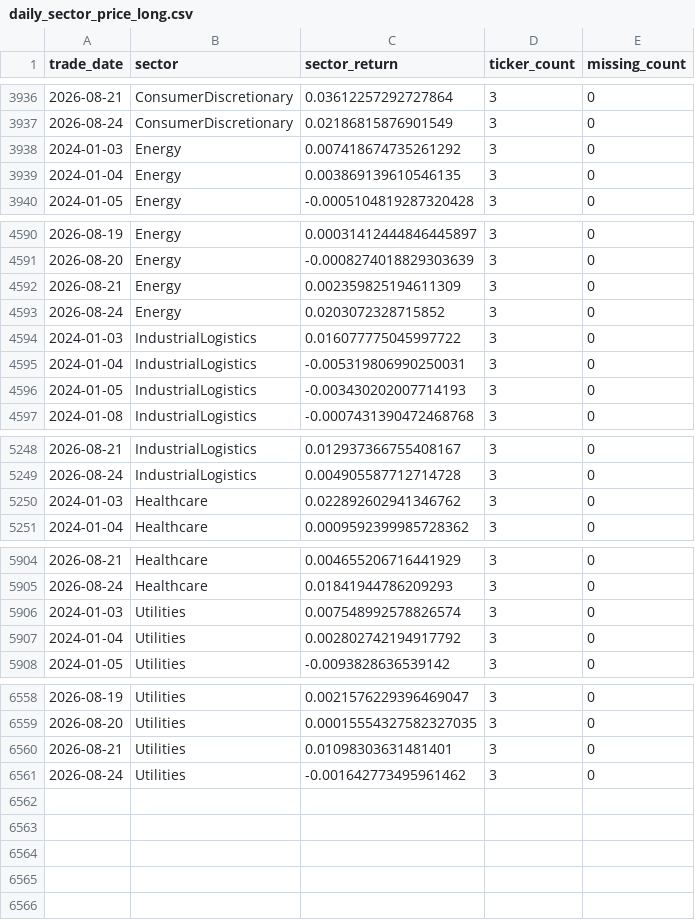
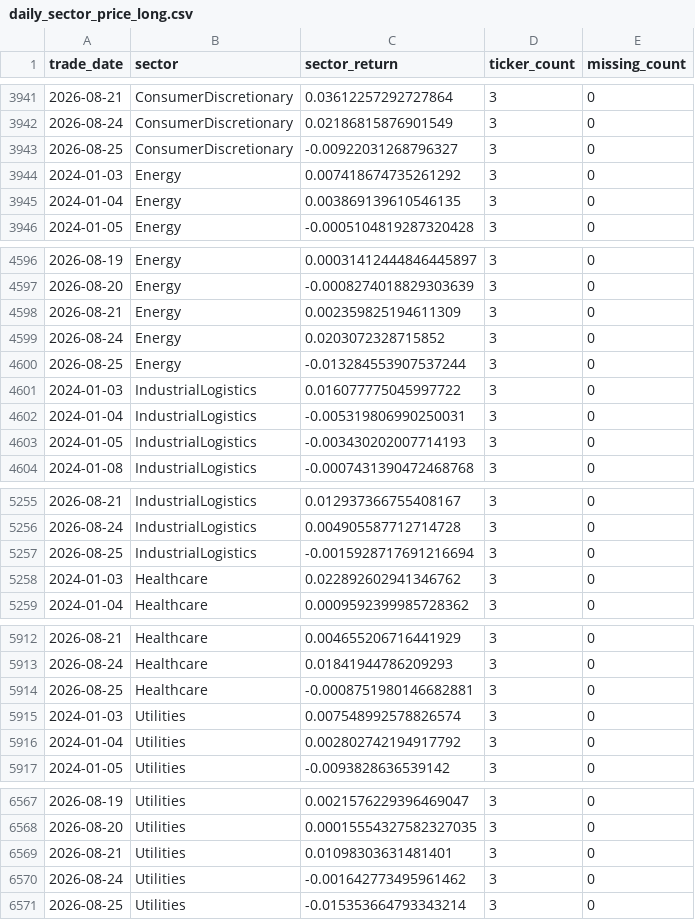
Before and after one commit to doanminhhieu14052005-sketch/News-driven-stock, a CSV file: VNStock/data/processed/daily_sector_price_long.csv, drawn as a sheet; only a part is shown, gaps mark what is left out; the diff covers the shown part only.

```diff
--- a/VNStock/data/processed/daily_sector_price_long.csv
+++ b/VNStock/data/processed/daily_sector_price_long.csv
@@ -3937,2 +3942,3 @@ trade_date,sector,sector_return,ticker_count,missing_count
 2026-08-24,ConsumerDiscretionary,0.02186815876901549,3,0
+2026-08-25,ConsumerDiscretionary,-0.00922031268796327,3,0
 2024-01-03,Energy,0.007418674735261292,3,0
@@ -4593,2 +4599,3 @@ trade_date,sector,sector_return,ticker_count,missing_count
 2026-08-24,Energy,0.0203072328715852,3,0
+2026-08-25,Energy,-0.013284553907537244,3,0
 2024-01-03,IndustrialLogistics,0.016077775045997722,3,0
@@ -5249,2 +5256,3 @@ trade_date,sector,sector_return,ticker_count,missing_count
 2026-08-24,IndustrialLogistics,0.004905587712714728,3,0
+2026-08-25,IndustrialLogistics,-0.0015928717691216694,3,0
 2024-01-03,Healthcare,0.022892602941346762,3,0
@@ -5905,2 +5913,3 @@ trade_date,sector,sector_return,ticker_count,missing_count
 2026-08-24,Healthcare,0.01841944786209293,3,0
+2026-08-25,Healthcare,-0.0008751980146682881,3,0
 2024-01-03,Utilities,0.007548992578826574,3,0
@@ -6561 +6570,2 @@ trade_date,sector,sector_return,ticker_count,missing_count
 2026-08-24,Utilities,-0.001642773495961462,3,0
+2026-08-25,Utilities,-0.015353664793343214,3,0
```
Also changed, not shown: 5 added rows elsewhere in this file, VNStock/data/processed/daily_sector_price_wide.csv, data/processed/network_node_metrics_fdr.csv, 1 other file.
